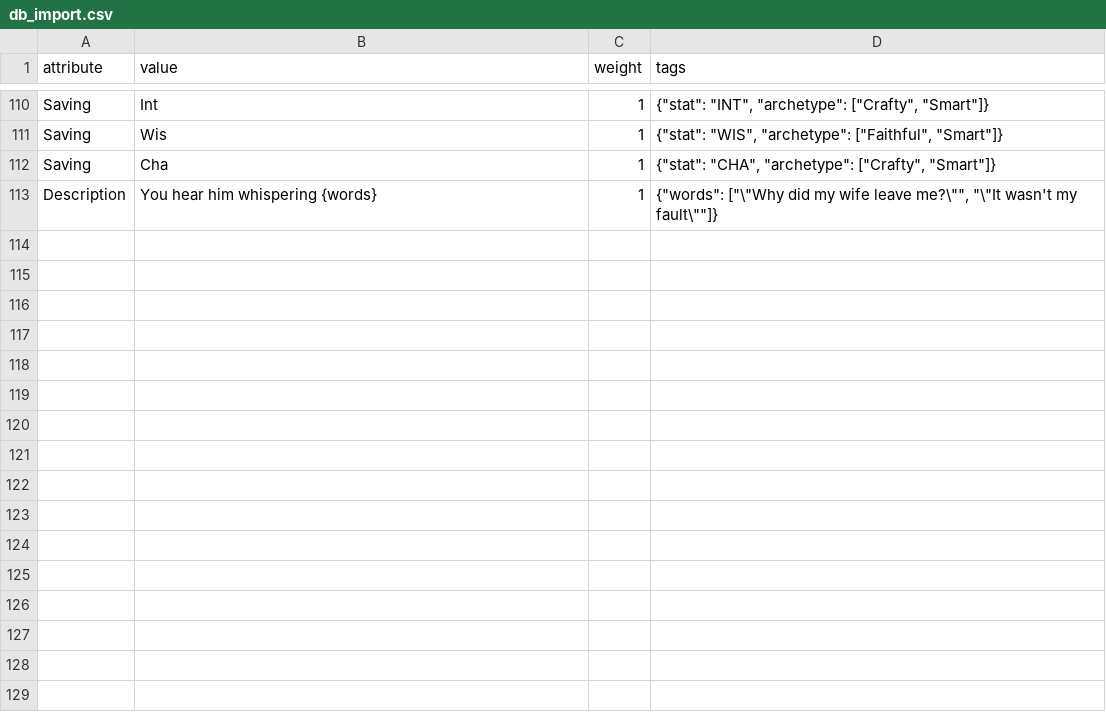
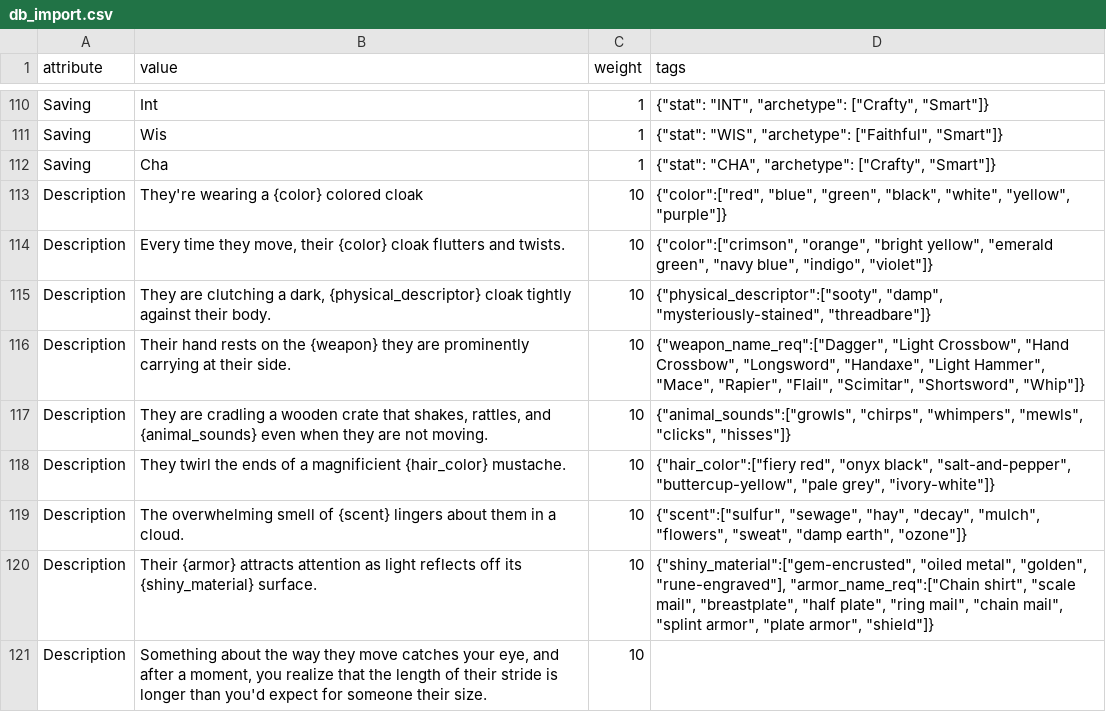
Before and after one commit to tastyDanish/dnd-npc-generator, a CSV file: app_setup/db_import.csv, drawn as a sheet; only a part is shown, gaps mark what is left out; the diff covers the shown part only.

Commit message:
NPCs can have descriptions now

```diff
--- a/app_setup/db_import.csv
+++ b/app_setup/db_import.csv
@@ -112,2 +112,10 @@ Saving,Wis,1,"{""stat"": ""WIS"", ""archetype"": [""Faithful"", ""Smart""]}"
 Saving,Cha,1,"{""stat"": ""CHA"", ""archetype"": [""Crafty"", ""Smart""]}"
-Description,You hear him whispering {words},1,"{""words"": [""\""Why did my wife leave me?\"""", ""\""It wasn't my fault\""""]}"
+Description,"They're wearing a {color} colored cloak",10,"{""color"":[""red"", ""blue"", ""green"", ""black"", ""white"", ""yellow"", ""purple""]}"
+Description,"Every time they move, their {color} cloak flutters and twists.",10,"{""color"":[""crimson"", ""orange"", ""bright yellow"", ""emerald green"", ""navy blue"", ""indigo"", ""violet""]}"
+Description,"They are clutching a dark, {physical_descriptor} cloak tightly against their body.",10,"{""physical_descriptor"":[""sooty"", ""damp"", ""mysteriously-stained"", ""threadbare""]}"
+Description,"Their hand rests on the {weapon} they are prominently carrying at their side.",10,"{""weapon_name_req"":[""Dagger"", ""Light Crossbow"", ""Hand Crossbow"", ""Longsword"", ""Handaxe"", ""Light Hammer"", ""Mace"", ""Rapier"", ""Flail"", ""Scimitar"", ""Shortsword"", ""Whip""]}"
+Description,"They are cradling a wooden crate that shakes, rattles, and {animal_sounds} even when they are not moving.",10,"{""animal_sounds"":[""growls"", ""chirps"", ""whimpers"", ""mewls"", ""clicks"", ""hisses""]}"
+Description,"They twirl the ends of a magnificient {hair_color} mustache.",10,"{""hair_color"":[""fiery red"", ""onyx black"", ""salt-and-pepper"", ""buttercup-yellow"", ""pale grey"", ""ivory-white""]}"
+Description,"The overwhelming smell of {scent} lingers about them in a cloud.",10,"{""scent"":[""sulfur"", ""sewage"", ""hay"", ""decay"", ""mulch"", ""flowers"", ""sweat"", ""damp earth"", ""ozone""]}"
+Description,"Their {armor} attracts attention as light reflects off its {shiny_material} surface.",10,"{""shiny_material"":[""gem-encrusted"", ""oiled metal"", ""golden"", ""rune-engraved""], ""armor_name_req"":[""Chain shirt"", ""scale mail"", ""breastplate"", ""half plate"", ""ring mail"", ""chain mail"", ""splint armor"", ""plate armor"", ""shield""]}"
+Description,"Something about the way they move catches your eye, and after a moment, you realize that the length of their stride is longer than you'd expect for someone their size.",10,
```
Also changed, not shown: 10 added rows and 1 edited cell elsewhere in this file, 9 other files.
